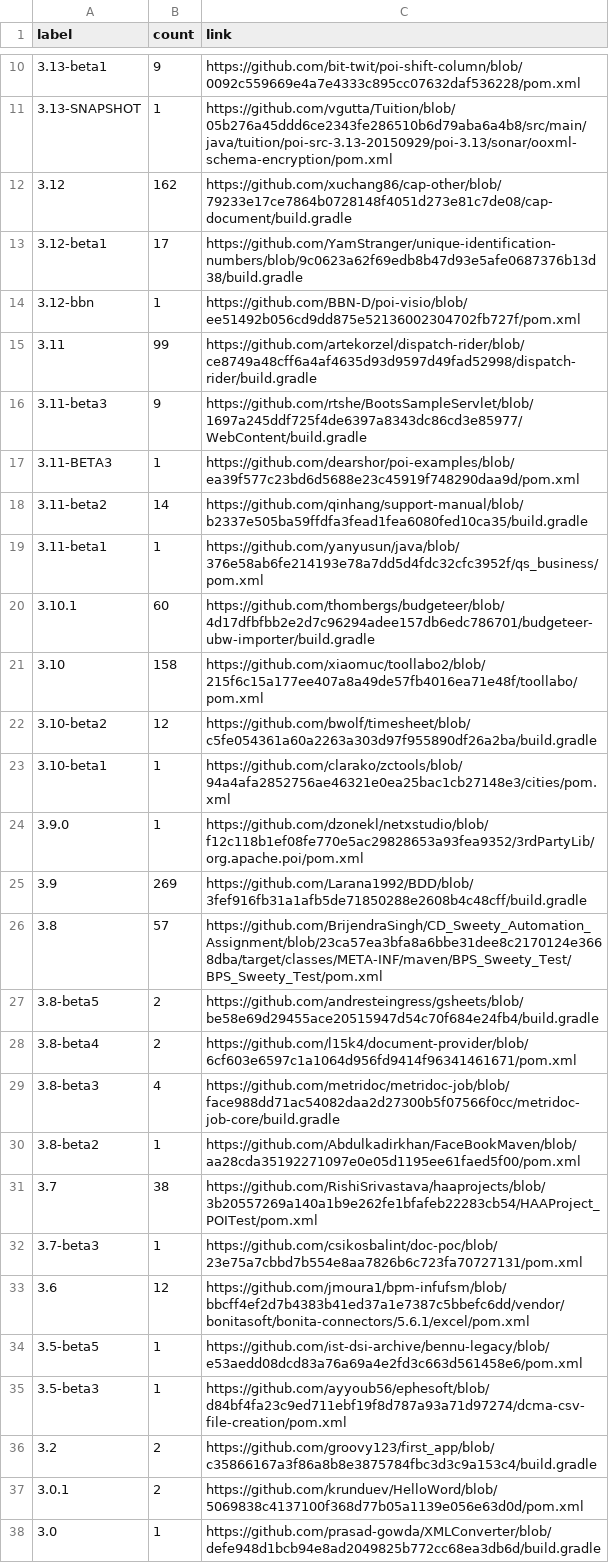
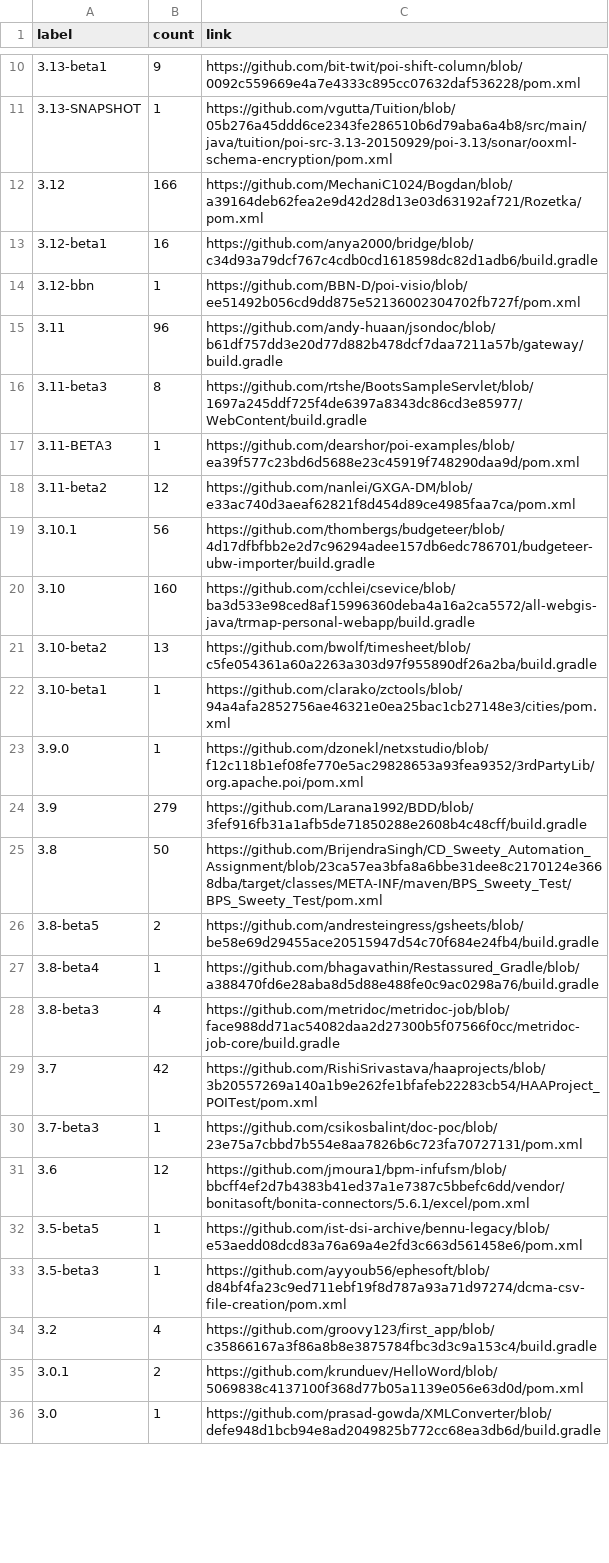
Before and after one commit to centic9/github-version-statistics, a CSV file: docs/resultsCurrent.csv, drawn as a sheet; only a part is shown, gaps mark what is left out; the diff covers the shown part only.

```diff
--- a/docs/resultsCurrent.csv
+++ b/docs/resultsCurrent.csv
@@ -11,22 +11,20 @@ label,count,link
 3.13-SNAPSHOT,1,https://github.com/vgutta/Tuition/blob/05b276a45ddd6ce2343fe286510b6d79aba6a4b8/src/main/java/tuition/poi-src-3.13-20150929/poi-3.13/sonar/ooxml-schema-encryption/pom.xml
-3.12,162,https://github.com/xuchang86/cap-other/blob/79233e17ce7864b0728148f4051d273e81c7de08/cap-document/build.gradle
-3.12-beta1,17,https://github.com/YamStranger/unique-identification-numbers/blob/9c0623a62f69edb8b47d93e5afe0687376b13d38/build.gradle
+3.12,166,https://github.com/MechaniC1024/Bogdan/blob/a39164deb62fea2e9d42d28d13e03d63192af721/Rozetka/pom.xml
+3.12-beta1,16,https://github.com/anya2000/bridge/blob/c34d93a79dcf767c4cdb0cd1618598dc82d1adb6/build.gradle
 3.12-bbn,1,https://github.com/BBN-D/poi-visio/blob/ee51492b056cd9dd875e52136002304702fb727f/pom.xml
-3.11,99,https://github.com/artekorzel/dispatch-rider/blob/ce8749a48cff6a4af4635d93d9597d49fad52998/dispatch-rider/build.gradle
-3.11-beta3,9,https://github.com/rtshe/BootsSampleServlet/blob/1697a245ddf725f4de6397a8343dc86cd3e85977/WebContent/build.gradle
+3.11,96,https://github.com/andy-huaan/jsondoc/blob/b61df757dd3e20d77d882b478dcf7daa7211a57b/gateway/build.gradle
+3.11-beta3,8,https://github.com/rtshe/BootsSampleServlet/blob/1697a245ddf725f4de6397a8343dc86cd3e85977/WebContent/build.gradle
 3.11-BETA3,1,https://github.com/dearshor/poi-examples/blob/ea39f577c23bd6d5688e23c45919f748290daa9d/pom.xml
-3.11-beta2,14,https://github.com/qinhang/support-manual/blob/b2337e505ba59ffdfa3fead1fea6080fed10ca35/build.gradle
-3.11-beta1,1,https://github.com/yanyusun/java/blob/376e58ab6fe214193e78a7dd5d4fdc32cfc3952f/qs_business/pom.xml
-3.10.1,60,https://github.com/thombergs/budgeteer/blob/4d17dfbfbb2e2d7c96294adee157db6edc786701/budgeteer-ubw-importer/build.gradle
-3.10,158,https://github.com/xiaomuc/toollabo2/blob/215f6c15a177ee407a8a49de57fb4016ea71e48f/toollabo/pom.xml
-3.10-beta2,12,https://github.com/bwolf/timesheet/blob/c5fe054361a60a2263a303d97f955890df26a2ba/build.gradle
+3.11-beta2,12,https://github.com/nanlei/GXGA-DM/blob/e33ac740d3aeaf62821f8d454d89ce4985faa7ca/pom.xml
+3.10.1,56,https://github.com/thombergs/budgeteer/blob/4d17dfbfbb2e2d7c96294adee157db6edc786701/budgeteer-ubw-importer/build.gradle
+3.10,160,https://github.com/cchlei/csevice/blob/ba3d533e98ced8af15996360deba4a16a2ca5572/all-webgis-java/trmap-personal-webapp/build.gradle
+3.10-beta2,13,https://github.com/bwolf/timesheet/blob/c5fe054361a60a2263a303d97f955890df26a2ba/build.gradle
 3.10-beta1,1,https://github.com/clarako/zctools/blob/94a4afa2852756ae46321e0ea25bac1cb27148e3/cities/pom.xml
 3.9.0,1,https://github.com/dzonekl/netxstudio/blob/f12c118b1ef08fe770e5ac29828653a93fea9352/3rdPartyLib/org.apache.poi/pom.xml
-3.9,269,https://github.com/Larana1992/BDD/blob/3fef916fb31a1afb5de71850288e2608b4c48cff/build.gradle
-3.8,57,https://github.com/BrijendraSingh/CD_Sweety_Automation_Assignment/blob/23ca57ea3bfa8a6bbe31dee8c2170124e3668dba/target/classes/META-INF/maven/BPS_Sweety_Test/BPS_Sweety_Test/pom.xml
+3.9,279,https://github.com/Larana1992/BDD/blob/3fef916fb31a1afb5de71850288e2608b4c48cff/build.gradle
+3.8,50,https://github.com/BrijendraSingh/CD_Sweety_Automation_Assignment/blob/23ca57ea3bfa8a6bbe31dee8c2170124e3668dba/target/classes/META-INF/maven/BPS_Sweety_Test/BPS_Sweety_Test/pom.xml
 3.8-beta5,2,https://github.com/andresteingress/gsheets/blob/be58e69d29455ace20515947d54c70f684e24fb4/build.gradle
-3.8-beta4,2,https://github.com/l15k4/document-provider/blob/6cf603e6597c1a1064d956fd9414f96341461671/pom.xml
+3.8-beta4,1,https://github.com/bhagavathin/Restassured_Gradle/blob/a388470fd6e28aba8d5d88e488fe0c9ac0298a76/build.gradle
 3.8-beta3,4,https://github.com/metridoc/metridoc-job/blob/face988dd71ac54082daa2d27300b5f07566f0cc/metridoc-job-core/build.gradle
-3.8-beta2,1,https://github.com/Abdulkadirkhan/FaceBookMaven/blob/aa28cda35192271097e0e05d1195ee61faed5f00/pom.xml
-3.7,38,https://github.com/RishiSrivastava/haaprojects/blob/3b20557269a140a1b9e262fe1bfafeb22283cb54/HAAProject_POITest/pom.xml
+3.7,42,https://github.com/RishiSrivastava/haaprojects/blob/3b20557269a140a1b9e262fe1bfafeb22283cb54/HAAProject_POITest/pom.xml
 3.7-beta3,1,https://github.com/csikosbalint/doc-poc/blob/23e75a7cbbd7b554e8aa7826b6c723fa70727131/pom.xml
@@ -35,3 +33,3 @@ label,count,link
 3.5-beta3,1,https://github.com/ayyoub56/ephesoft/blob/d84bf4fa23c9ed711ebf19f8d787a93a71d97274/dcma-csv-file-creation/pom.xml
-3.2,2,https://github.com/groovy123/first_app/blob/c35866167a3f86a8b8e3875784fbc3d3c9a153c4/build.gradle
+3.2,4,https://github.com/groovy123/first_app/blob/c35866167a3f86a8b8e3875784fbc3d3c9a153c4/build.gradle
 3.0.1,2,https://github.com/krunduev/HelloWord/blob/5069838c4137100f368d77b05a1139e056e63d0d/pom.xml
```
Also changed, not shown: 5 edited cells elsewhere in this file, docs/_data/versionChanges.csv, 2 other files.
